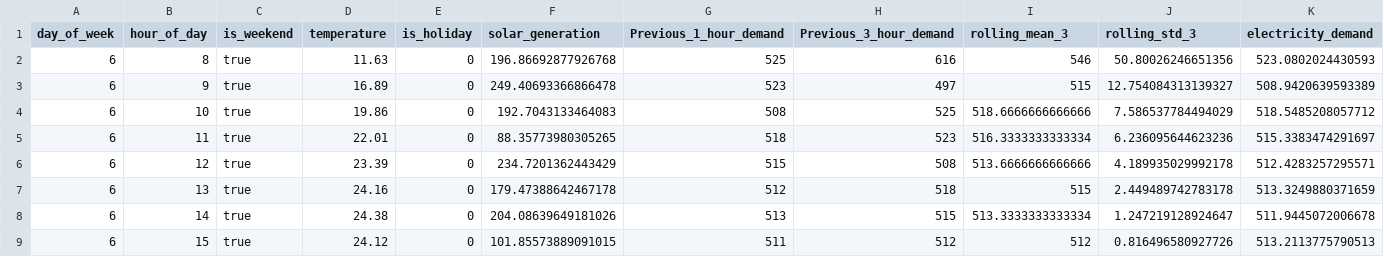
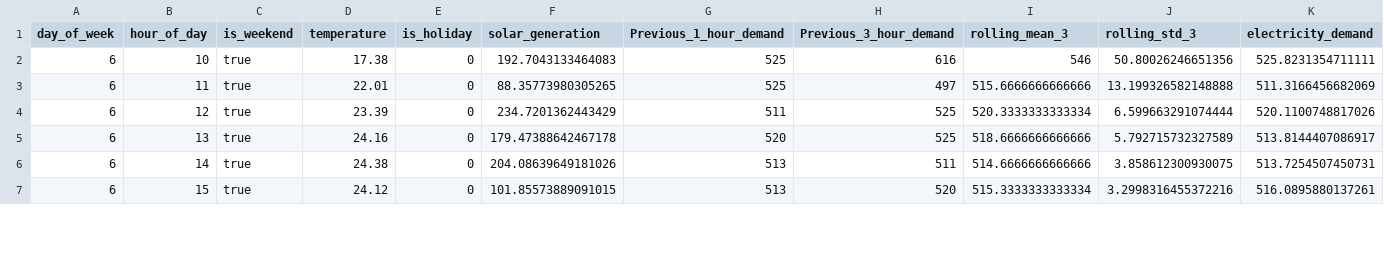
Before and after one commit to geek-nikhil/PowerPlayBackend, a CSV file: Routes/temp.csv, drawn as a sheet; only a part is shown; removed rows and columns are numbered as before the commit, all else as after; rows hold the shown columns only; the diff covers the shown part only; the diff names each change by its address in the sheet, - before the commit and + after, or states it on an @@ line.

```diff
--- a/Routes/temp.csv
+++ b/Routes/temp.csv
-row 2: 6 | 8 | true | 11.63 | 0 | 196.86692877926768 | 525 | 616 | 546 | 50.80026246651356 | 523.0802024430593
-row 3: 6 | 9 | true | 16.89 | 0 | 249.40693366866478 | 523 | 497 | 515 | 12.754084313139327 | 508.9420639593389
-D2 (temperature): 19.86
+D2 (temperature): 17.38
-G2 (Previous_1_hour_demand): 508
+G2 (Previous_1_hour_demand): 525
-H2 (Previous_3_hour_demand): 525
+H2 (Previous_3_hour_demand): 616
-I2 (rolling_mean_3): 518.6666666666666
+I2 (rolling_mean_3): 546
-J2 (rolling_std_3): 7.586537784494029
+J2 (rolling_std_3): 50.80026246651356
-K2 (electricity_demand): 518.5485208057712
+K2 (electricity_demand): 525.8231354711111
-G3 (Previous_1_hour_demand): 518
+G3 (Previous_1_hour_demand): 525
-H3 (Previous_3_hour_demand): 523
+H3 (Previous_3_hour_demand): 497
-I3 (rolling_mean_3): 516.3333333333334
+I3 (rolling_mean_3): 515.6666666666666
-J3 (rolling_std_3): 6.236095644623236
+J3 (rolling_std_3): 13.199326582148888
-K3 (electricity_demand): 515.3383474291697
+K3 (electricity_demand): 511.3166456682069
-G4 (Previous_1_hour_demand): 515
+G4 (Previous_1_hour_demand): 511
-H4 (Previous_3_hour_demand): 508
+H4 (Previous_3_hour_demand): 525
-I4 (rolling_mean_3): 513.6666666666666
+I4 (rolling_mean_3): 520.3333333333334
-J4 (rolling_std_3): 4.189935029992178
+J4 (rolling_std_3): 6.599663291074444
-K4 (electricity_demand): 512.4283257295571
+K4 (electricity_demand): 520.1100748817026
-G5 (Previous_1_hour_demand): 512
+G5 (Previous_1_hour_demand): 520
-H5 (Previous_3_hour_demand): 518
+H5 (Previous_3_hour_demand): 525
-I5 (rolling_mean_3): 515
+I5 (rolling_mean_3): 518.6666666666666
-J5 (rolling_std_3): 2.449489742783178
+J5 (rolling_std_3): 5.792715732327589
-K5 (electricity_demand): 513.3249880371659
+K5 (electricity_demand): 513.8144407086917
-H6 (Previous_3_hour_demand): 515
+H6 (Previous_3_hour_demand): 511
-I6 (rolling_mean_3): 513.3333333333334
+I6 (rolling_mean_3): 514.6666666666666
-J6 (rolling_std_3): 1.247219128924647
+J6 (rolling_std_3): 3.858612300930075
-K6 (electricity_demand): 511.9445072006678
+K6 (electricity_demand): 513.7254507450731
-G7 (Previous_1_hour_demand): 511
+G7 (Previous_1_hour_demand): 513
-H7 (Previous_3_hour_demand): 512
+H7 (Previous_3_hour_demand): 520
-I7 (rolling_mean_3): 512
+I7 (rolling_mean_3): 515.3333333333334
-J7 (rolling_std_3): 0.816496580927726
+J7 (rolling_std_3): 3.2998316455372216
-K7 (electricity_demand): 513.2113775790513
+K7 (electricity_demand): 516.0895880137261
```
Also changed, not shown: 2 added rows and 77 edited cells elsewhere in this file, Routes/horly.csv.
